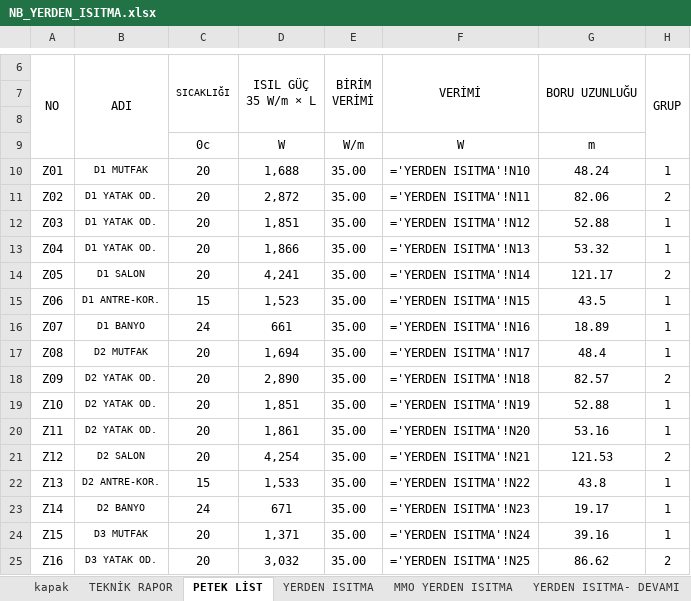
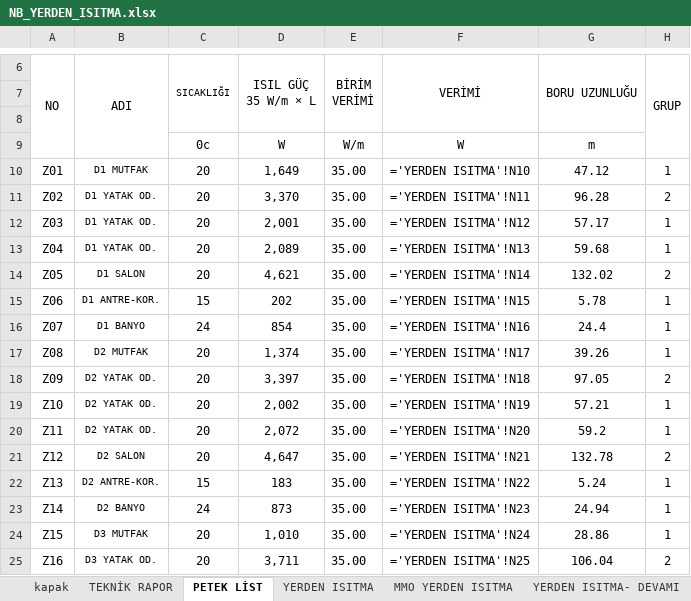
Before and after one commit to icanozkaya/rotas-cizim-motoru, an Excel workbook: proje/denemeler/yerden2/NB_YERDEN_ISITMA.xlsx, sheet PETEK LİST, drawn as a sheet; only a part is shown, gaps mark what is left out; values as stored, in another font and other column widths than the file's, no borders; formulas without a stored value are shown as written; conditional formats not drawn; the diff covers the shown part only; the diff names each change by its address in the sheet, - before the commit and + after, or states it on an @@ line.

```diff
--- a/proje/denemeler/yerden2/NB_YERDEN_ISITMA.xlsx (sheet PETEK LİST)
+++ b/proje/denemeler/yerden2/NB_YERDEN_ISITMA.xlsx (sheet PETEK LİST)
-D10 (ISIL GÜÇ 35 W/m × L): 1,688
+D10 (ISIL GÜÇ 35 W/m × L): 1,649
-G10 (BORU UZUNLUĞU): 48.24
+G10 (BORU UZUNLUĞU): 47.12
-D11 (ISIL GÜÇ 35 W/m × L): 2,872
+D11 (ISIL GÜÇ 35 W/m × L): 3,370
-G11 (BORU UZUNLUĞU): 82.06
+G11 (BORU UZUNLUĞU): 96.28
-D12 (ISIL GÜÇ 35 W/m × L): 1,851
+D12 (ISIL GÜÇ 35 W/m × L): 2,001
-G12 (BORU UZUNLUĞU): 52.88
+G12 (BORU UZUNLUĞU): 57.17
-D13 (ISIL GÜÇ 35 W/m × L): 1,866
+D13 (ISIL GÜÇ 35 W/m × L): 2,089
-G13 (BORU UZUNLUĞU): 53.32
+G13 (BORU UZUNLUĞU): 59.68
-D14 (ISIL GÜÇ 35 W/m × L): 4,241
+D14 (ISIL GÜÇ 35 W/m × L): 4,621
-G14 (BORU UZUNLUĞU): 121.17
+G14 (BORU UZUNLUĞU): 132.02
-D15 (ISIL GÜÇ 35 W/m × L): 1,523
+D15 (ISIL GÜÇ 35 W/m × L): 202
-G15 (BORU UZUNLUĞU): 43.5
+G15 (BORU UZUNLUĞU): 5.78
-D16 (ISIL GÜÇ 35 W/m × L): 661
+D16 (ISIL GÜÇ 35 W/m × L): 854
-G16 (BORU UZUNLUĞU): 18.89
+G16 (BORU UZUNLUĞU): 24.4
-D17 (ISIL GÜÇ 35 W/m × L): 1,694
+D17 (ISIL GÜÇ 35 W/m × L): 1,374
-G17 (BORU UZUNLUĞU): 48.4
+G17 (BORU UZUNLUĞU): 39.26
-D18 (ISIL GÜÇ 35 W/m × L): 2,890
+D18 (ISIL GÜÇ 35 W/m × L): 3,397
-G18 (BORU UZUNLUĞU): 82.57
+G18 (BORU UZUNLUĞU): 97.05
-D19 (ISIL GÜÇ 35 W/m × L): 1,851
+D19 (ISIL GÜÇ 35 W/m × L): 2,002
-G19 (BORU UZUNLUĞU): 52.88
+G19 (BORU UZUNLUĞU): 57.21
-D20 (ISIL GÜÇ 35 W/m × L): 1,861
+D20 (ISIL GÜÇ 35 W/m × L): 2,072
-G20 (BORU UZUNLUĞU): 53.16
+G20 (BORU UZUNLUĞU): 59.2
-D21 (ISIL GÜÇ 35 W/m × L): 4,254
+D21 (ISIL GÜÇ 35 W/m × L): 4,647
-G21 (BORU UZUNLUĞU): 121.53
+G21 (BORU UZUNLUĞU): 132.78
-D22 (ISIL GÜÇ 35 W/m × L): 1,533
+D22 (ISIL GÜÇ 35 W/m × L): 183
-G22 (BORU UZUNLUĞU): 43.8
+G22 (BORU UZUNLUĞU): 5.24
-D23 (ISIL GÜÇ 35 W/m × L): 671
+D23 (ISIL GÜÇ 35 W/m × L): 873
-G23 (BORU UZUNLUĞU): 19.17
+G23 (BORU UZUNLUĞU): 24.94
-D24 (ISIL GÜÇ 35 W/m × L): 1,371
+D24 (ISIL GÜÇ 35 W/m × L): 1,010
-G24 (BORU UZUNLUĞU): 39.16
+G24 (BORU UZUNLUĞU): 28.86
-D25 (ISIL GÜÇ 35 W/m × L): 3,032
+D25 (ISIL GÜÇ 35 W/m × L): 3,711
-G25 (BORU UZUNLUĞU): 86.62
+G25 (BORU UZUNLUĞU): 106.04
```
Also changed, not shown: 94 edited cells elsewhere in this sheet, sheet MMO YERDEN ISITMA, sheet YERDEN ISITMA- DEVAMI (2), sheet YERDEN ISITMA- DEVAMI, hidden cells, 6 other files.
